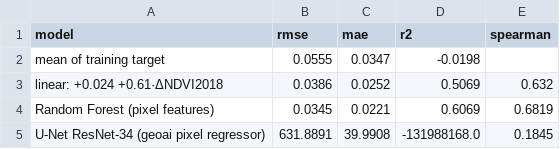
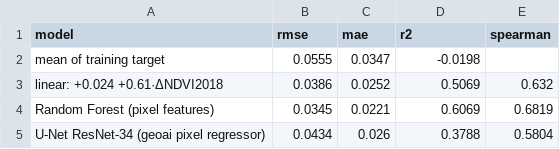
Before and after one commit to leudavid99-ops/sds320-project, a CSV file: results/tables/08_regression_test_ajoie.csv, drawn as a sheet.

Commit message:
Finish notebook 08, rewrite README with workflow, results and project story
- 08: rescale regression target (U-Net did not learn on raw dNDVI), predict with the
  training tile size, score the rare decline class with average precision / ROC AUC
  instead of a 0.5 threshold, add interpretation
- README: research question, data, methods, run order, results, limitations, AI use
- data/README.md, workflow diagram, lesson transfer notes updated

```diff
--- a/results/tables/08_regression_test_ajoie.csv
+++ b/results/tables/08_regression_test_ajoie.csv
@@ -4,2 +4,2 @@ linear: +0.024 +0.61·ΔNDVI2018,0.0386,0.0252,0.5069,0.632
 Random Forest (pixel features),0.0345,0.0221,0.6069,0.6819
-U-Net ResNet-34 (geoai pixel regressor),631.8891,39.9908,-131988168.0,0.1845
+U-Net ResNet-34 (geoai pixel regressor),0.0434,0.026,0.3788,0.5804
```
Also changed, not shown: results/tables/08_segmentation_test_ajoie.csv, 9 other files.
